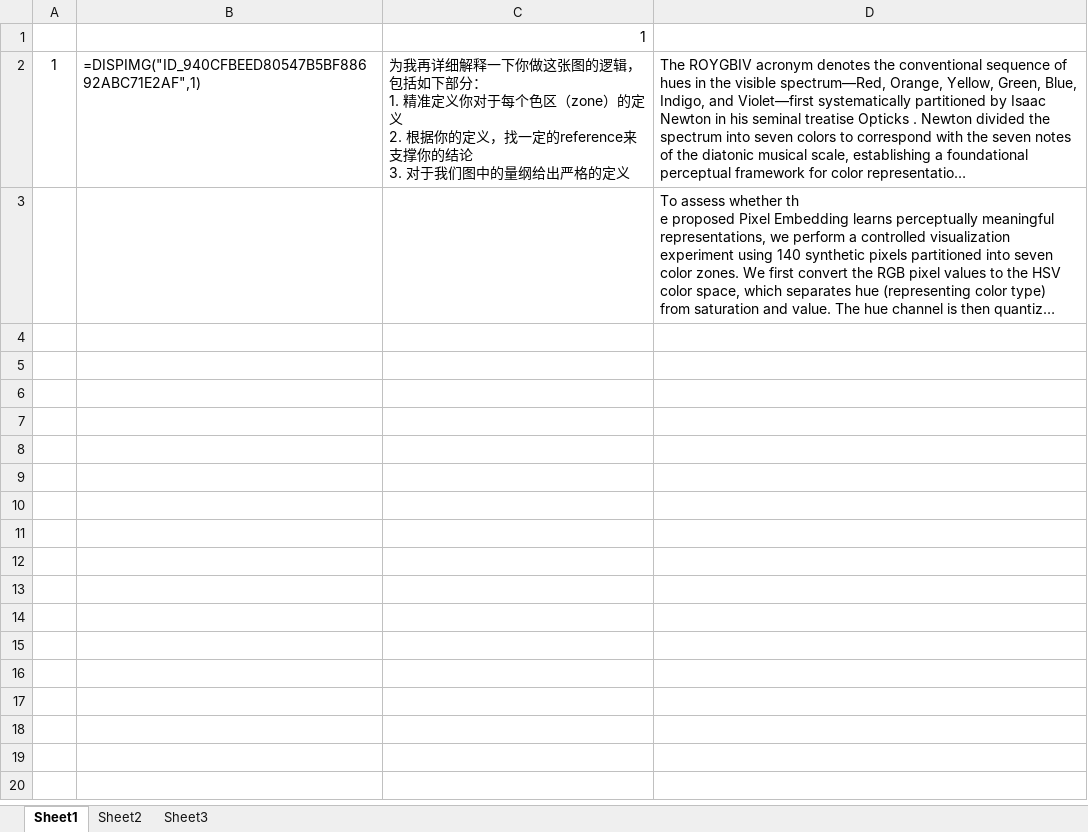
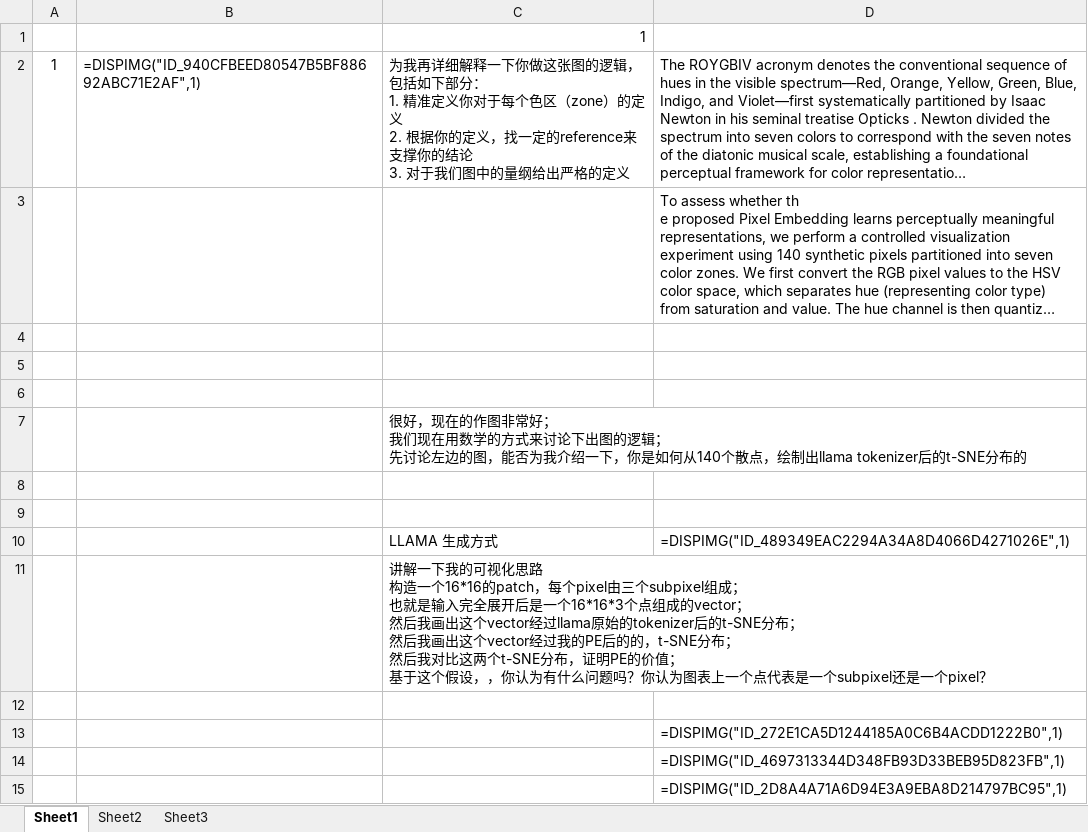
Before and after one commit to KevinWCCC/LumiVisilization, an Excel workbook: 关键思路.xlsx, sheet Sheet1, drawn as a sheet; long unchanged cells end in …; values as stored, in another font and other column widths than the file's, no borders; ↵ is a line break in a cell; the diff names each change by its address in the sheet, - before the commit and + after, or states it on an @@ line.

```diff
--- a/关键思路.xlsx (sheet Sheet1)
+++ b/关键思路.xlsx (sheet Sheet1)
+row 4: (empty)
+row 5: (empty)
+row 6: (empty)
+row 7:  |  | 很好，现在的作图非常好； ↵ 我们现在用数学的方式来讨论下出图的逻辑； ↵ 先讨论左边的图，能否为我介绍一下，你是如何从140个散点，绘制出llama tokenizer后的t-SNE分布的
+row 8: (empty)
+row 9: (empty)
+row 10:  |  | LLAMA 生成方式 | =DISPIMG("ID_489349EAC2294A34A8D4066D4271026E",1)
+row 11:  |  | 讲解一下我的可视化思路 ↵ 构造一个16*16的patch，每个pixel由三个subpixel组成； ↵ 也就是输入完全展开后是一个16*16*3个点组成的vector； ↵ 然后我画出这个vector经过llama原始的tokenizer后的t-SNE分布； ↵ 然后我画出这个vector经过我的PE后的的，t-SNE分布； ↵ 然后我对比这两个t-SNE分布，证明PE的价值； ↵ 基于这个假设，，你认为有什么问题吗？你认为图表上一个点代表是一个subpixel还是一个pixel？
+row 12: (empty)
+row 13:  |  |  | =DISPIMG("ID_272E1CA5D1244185A0C6B4ACDD1222B0",1)
+row 14:  |  |  | =DISPIMG("ID_4697313344D348FB93D33BEB95D823FB",1)
+row 15:  |  |  | =DISPIMG("ID_2D8A4A71A6D94E3A9EBA8D214797BC95",1)
```
Also changed, not shown: charts or pictures, 18 other files.
